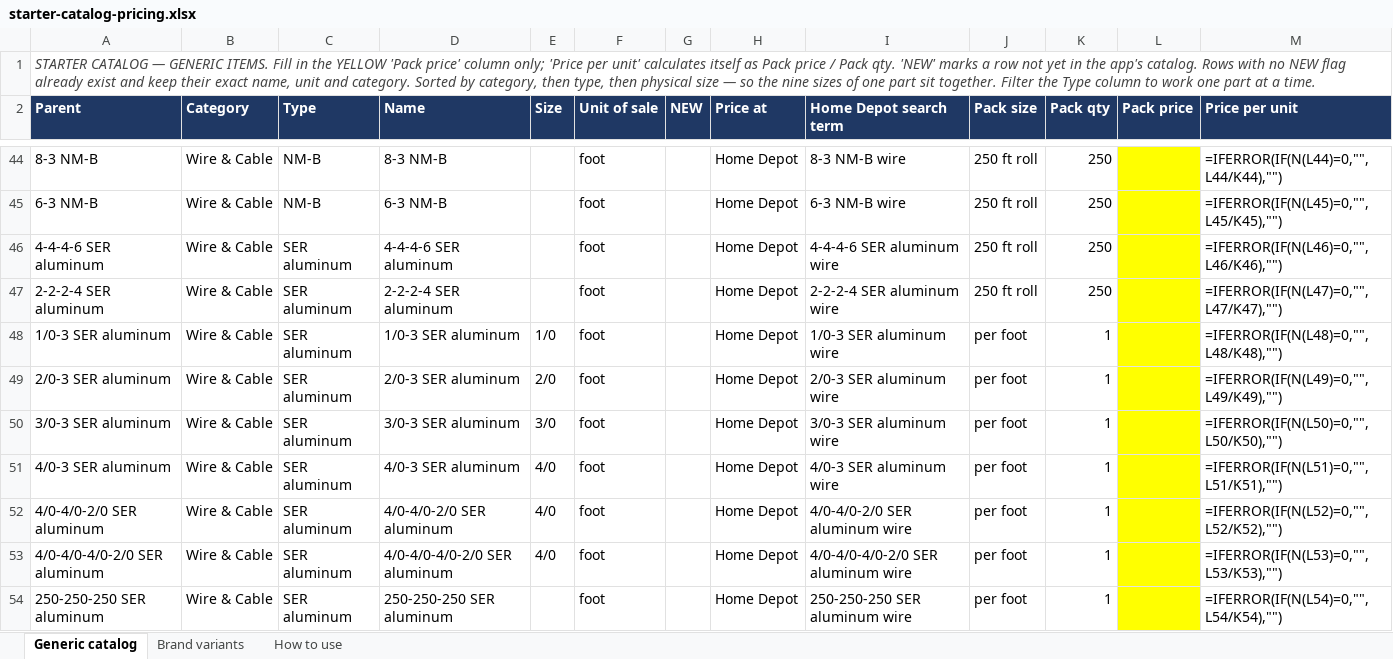
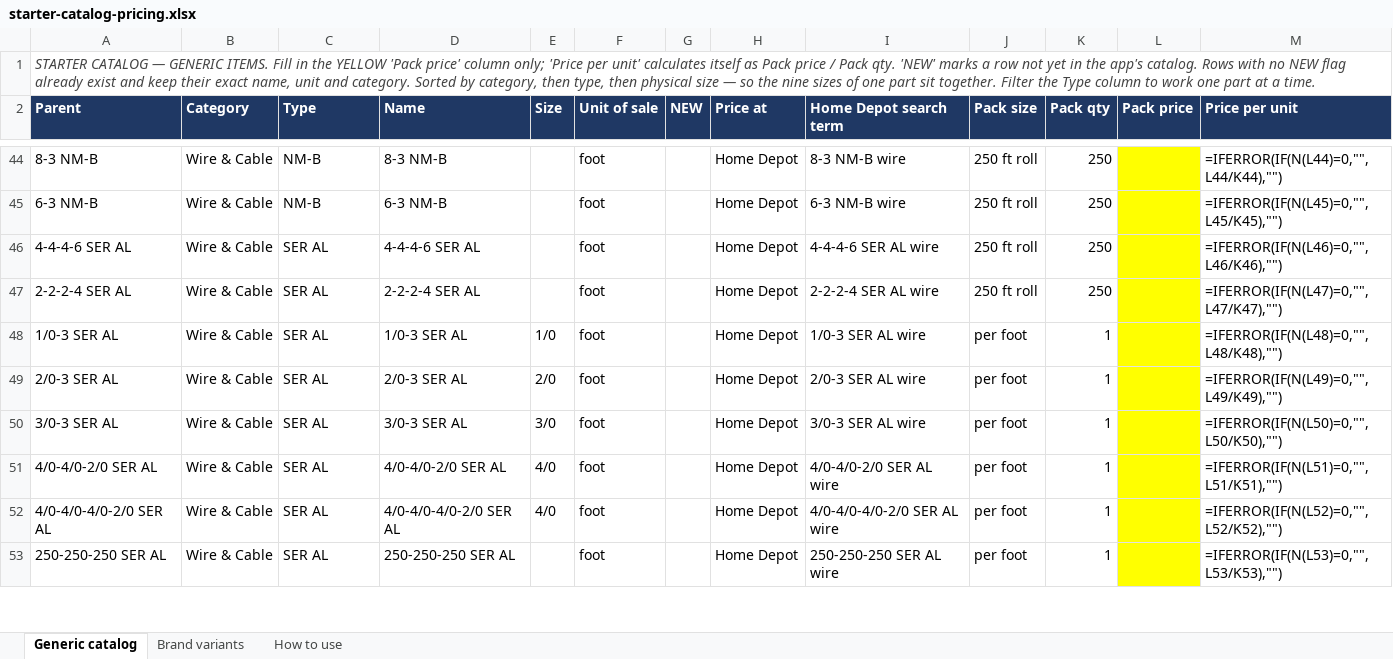
Before and after one commit to Jnicoara/BidRender, an Excel workbook: pricing/starter-catalog-pricing.xlsx, sheet Generic catalog, drawn as a sheet; only a part is shown, gaps mark what is left out; values as stored, in another font and other column widths than the file's, no borders; formulas without a stored value are shown as written; removed rows and columns are numbered as before the commit, all else as after; the diff covers the shown part only; the diff names each change by its address in the sheet, - before the commit and + after, or states it on an @@ line.

```diff
--- a/pricing/starter-catalog-pricing.xlsx (sheet Generic catalog)
+++ b/pricing/starter-catalog-pricing.xlsx (sheet Generic catalog)
-A46 (Parent): 4-4-4-6 SER aluminum
+A46 (Parent): 4-4-4-6 SER AL
-C46:C50 (Type): SER aluminum
+C46:C50 (Type): SER AL
-D46 (Name): 4-4-4-6 SER aluminum
+D46 (Name): 4-4-4-6 SER AL
-I46 (Home Depot search term): 4-4-4-6 SER aluminum wire
+I46 (Home Depot search term): 4-4-4-6 SER AL wire
-A47 (Parent): 2-2-2-4 SER aluminum
+A47 (Parent): 2-2-2-4 SER AL
-D47 (Name): 2-2-2-4 SER aluminum
+D47 (Name): 2-2-2-4 SER AL
-I47 (Home Depot search term): 2-2-2-4 SER aluminum wire
+I47 (Home Depot search term): 2-2-2-4 SER AL wire
-A48 (Parent): 1/0-3 SER aluminum
+A48 (Parent): 1/0-3 SER AL
-D48 (Name): 1/0-3 SER aluminum
+D48 (Name): 1/0-3 SER AL
-I48 (Home Depot search term): 1/0-3 SER aluminum wire
+I48 (Home Depot search term): 1/0-3 SER AL wire
-A49 (Parent): 2/0-3 SER aluminum
+A49 (Parent): 2/0-3 SER AL
-D49 (Name): 2/0-3 SER aluminum
+D49 (Name): 2/0-3 SER AL
-I49 (Home Depot search term): 2/0-3 SER aluminum wire
+I49 (Home Depot search term): 2/0-3 SER AL wire
-A50 (Parent): 3/0-3 SER aluminum
+A50 (Parent): 3/0-3 SER AL
-D50 (Name): 3/0-3 SER aluminum
+D50 (Name): 3/0-3 SER AL
-I50 (Home Depot search term): 3/0-3 SER aluminum wire
+I50 (Home Depot search term): 3/0-3 SER AL wire
-row 51: 4/0-3 SER aluminum | Wire & Cable | SER aluminum | 4/0-3 SER aluminum | 4/0 | foot |  | Home Depot | 4/0-3 SER aluminum wire | per foot | 1 |  | =IFERROR(IF(N(L51)=0,"",L51/K51),"")
-A51 (Parent): 4/0-4/0-2/0 SER aluminum
+A51 (Parent): 4/0-4/0-2/0 SER AL
-C51:C53 (Type): SER aluminum
+C51:C53 (Type): SER AL
-D51 (Name): 4/0-4/0-2/0 SER aluminum
+D51 (Name): 4/0-4/0-2/0 SER AL
-I51 (Home Depot search term): 4/0-4/0-2/0 SER aluminum wire
+I51 (Home Depot search term): 4/0-4/0-2/0 SER AL wire
-M51 (Price per unit): =IFERROR(IF(N(L52)=0,"",L52/K52),"")
+M51 (Price per unit): =IFERROR(IF(N(L51)=0,"",L51/K51),"")
-A52 (Parent): 4/0-4/0-4/0-2/0 SER aluminum
+A52 (Parent): 4/0-4/0-4/0-2/0 SER AL
-D52 (Name): 4/0-4/0-4/0-2/0 SER aluminum
+D52 (Name): 4/0-4/0-4/0-2/0 SER AL
-I52 (Home Depot search term): 4/0-4/0-4/0-2/0 SER aluminum wire
+I52 (Home Depot search term): 4/0-4/0-4/0-2/0 SER AL wire
-M52 (Price per unit): =IFERROR(IF(N(L53)=0,"",L53/K53),"")
+M52 (Price per unit): =IFERROR(IF(N(L52)=0,"",L52/K52),"")
-A53 (Parent): 250-250-250 SER aluminum
+A53 (Parent): 250-250-250 SER AL
-D53 (Name): 250-250-250 SER aluminum
+D53 (Name): 250-250-250 SER AL
-I53 (Home Depot search term): 250-250-250 SER aluminum wire
+I53 (Home Depot search term): 250-250-250 SER AL wire
-M53 (Price per unit): =IFERROR(IF(N(L54)=0,"",L54/K54),"")
+M53 (Price per unit): =IFERROR(IF(N(L53)=0,"",L53/K53),"")
```
Also changed, not shown: 1345 edited cells elsewhere in this sheet, 28 other files.
